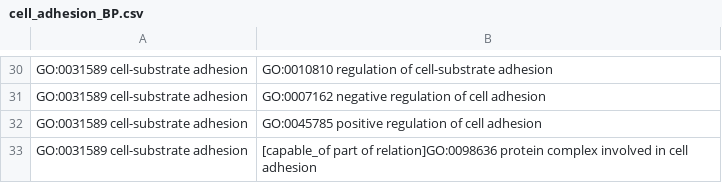
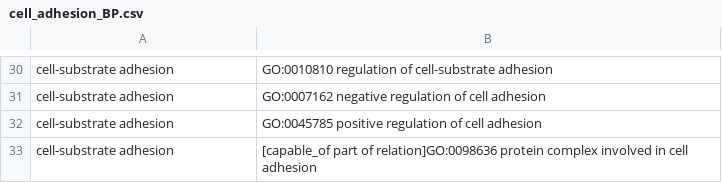
Before and after one commit to dalmolingroup/metastasisevolution, a CSV file: _dev/cell_adhesion_BP.csv, drawn as a sheet; only a part is shown, gaps mark what is left out; the diff covers the shown part only; the diff names each change by its address in the sheet, - before the commit and + after, or states it on an @@ line.

```diff
--- a/_dev/cell_adhesion_BP.csv
+++ b/_dev/cell_adhesion_BP.csv
-A30:A33: GO:0031589 cell-substrate adhesion
+A30:A33: cell-substrate adhesion
```
Also changed, not shown: 28 edited cells elsewhere in this file.
